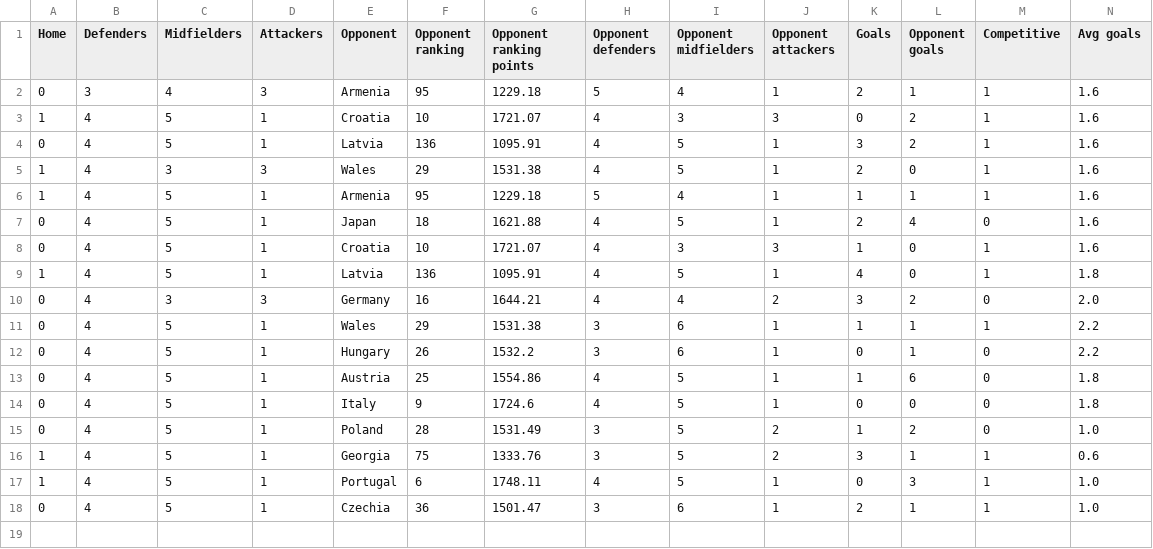
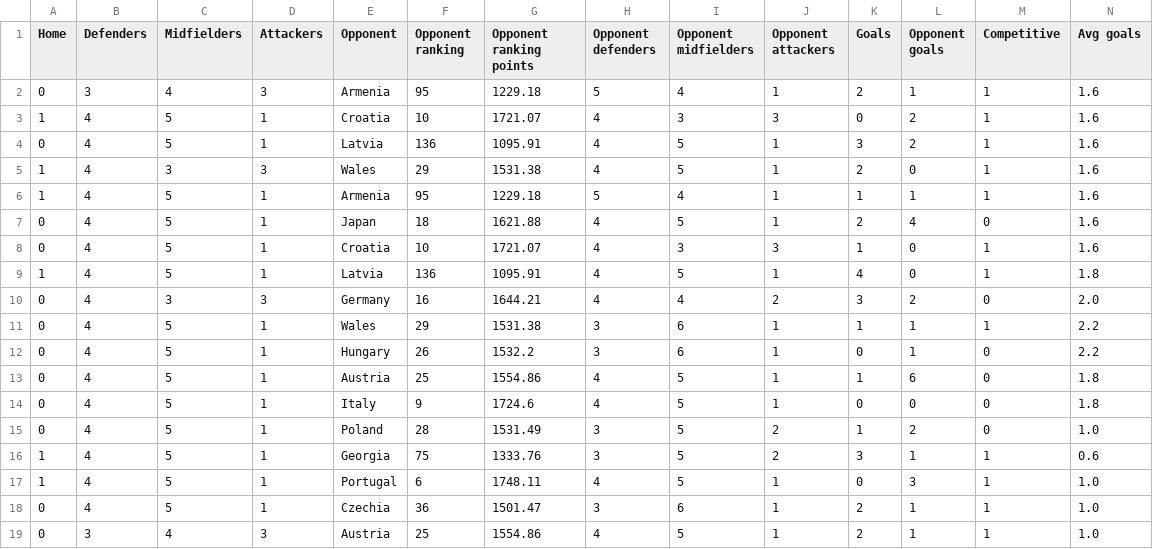
Before and after one commit to lalutir/Football-match-predictions, a CSV file: Football match predictions/Statistics/National Teams/Turkey.csv, drawn as a sheet; only a part is shown; rows hold the shown columns only; the diff names each change by its address in the sheet, - before the commit and + after, or states it on an @@ line.

```diff
--- a/Football match predictions/Statistics/National Teams/Turkey.csv
+++ b/Football match predictions/Statistics/National Teams/Turkey.csv
+row 19: 0 | 3 | 4 | 3 | Austria | 25 | 1554.86 | 4 | 5 | 1 | 2 | 1 | 1 | 1.0
```
Also changed, not shown: Football match predictions/Statistics/National Teams/Austria.csv, Football match predictions/Statistics/National Teams/Netherlands.csv, 9 other files.
